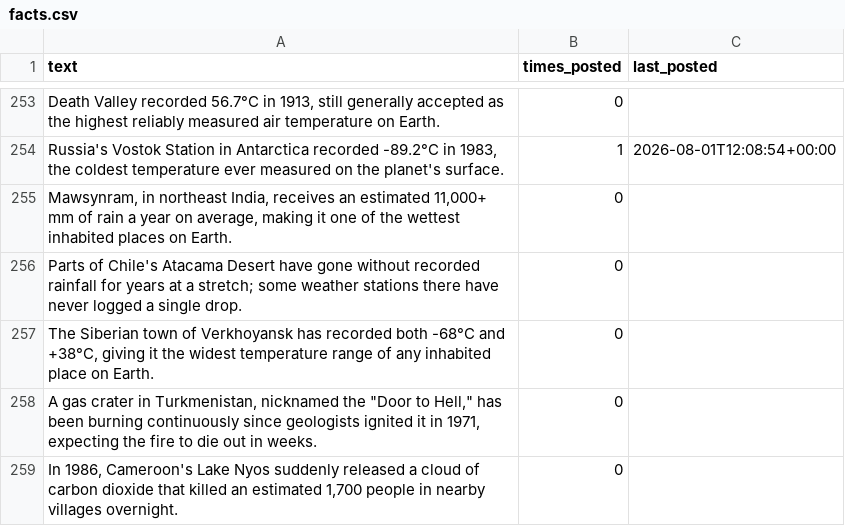
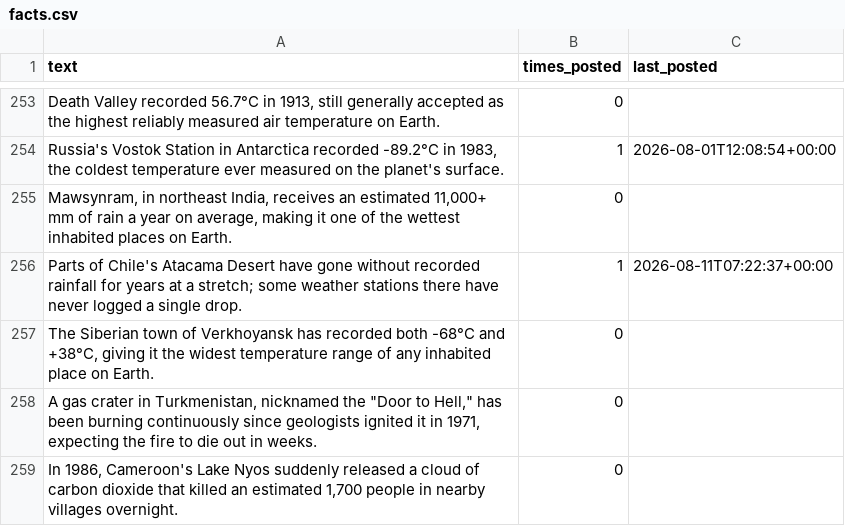
Before and after one commit to gypsykingHU/forummapping-x, a CSV file: facts.csv, drawn as a sheet; only a part is shown, gaps mark what is left out; the diff names each change by its address in the sheet, - before the commit and + after, or states it on an @@ line.

Commit message:
pulse 2026-08-11_07:22

```diff
--- a/facts.csv
+++ b/facts.csv
-B256 (times_posted): 0
+B256 (times_posted): 1
-C256 (last_posted): (empty)
+C256 (last_posted): 2026-08-11T07:22:37+00:00
```
